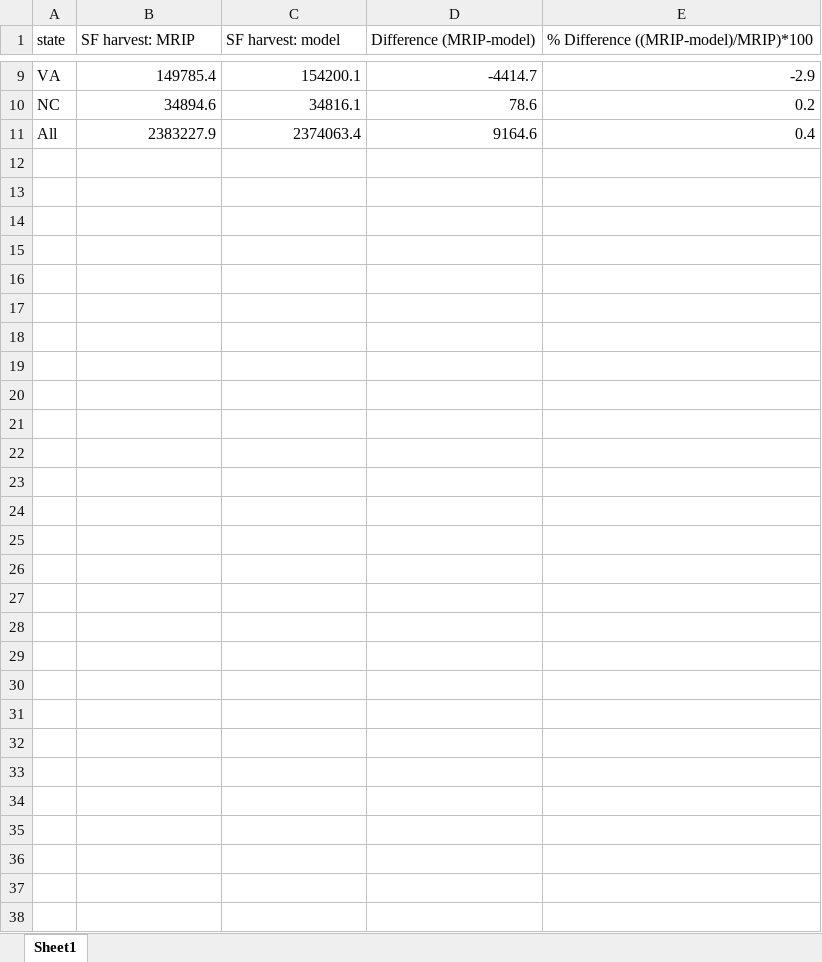
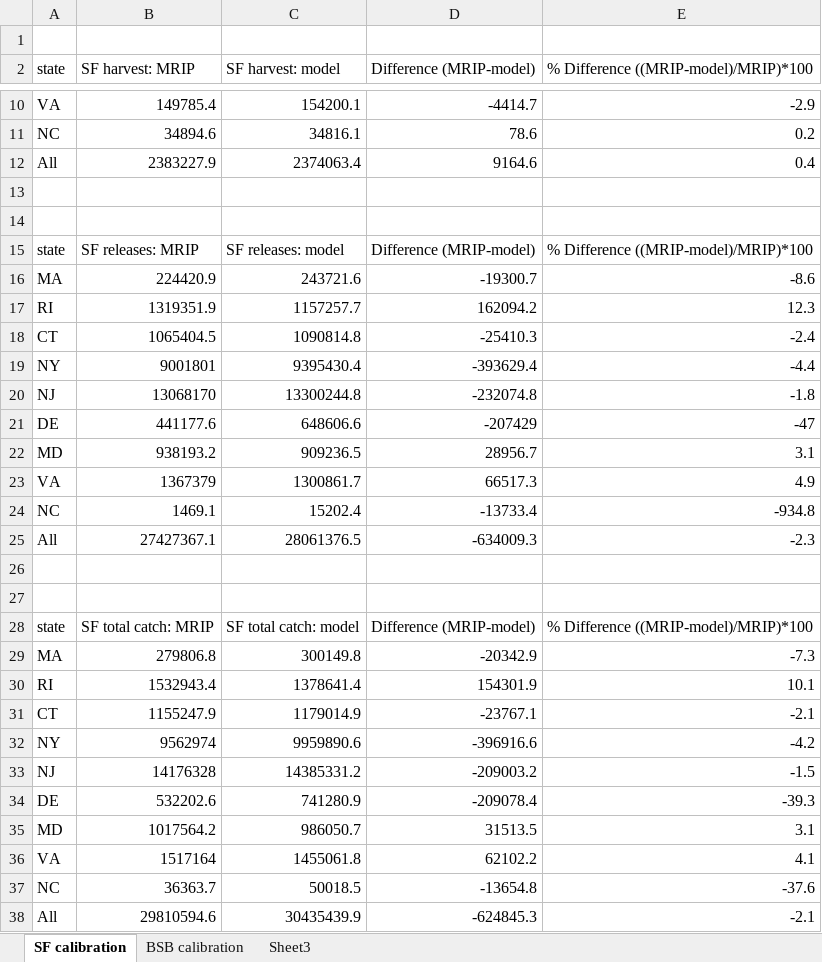
Before and after one commit to acarrharris/Rec.-deman-modelling, an Excel workbook: output stat tables.xlsx, sheet SF calibration, drawn as a sheet; only a part is shown, gaps mark what is left out; values as stored, in another font and other column widths than the file's, no borders; the diff names each change by its address in the sheet, - before the commit and + after, or states it on an @@ line.

```diff
--- a/output stat tables.xlsx (sheet SF calibration)
+++ b/output stat tables.xlsx (sheet SF calibration)
-sheet tab: Sheet1
+sheet tab: SF calibration
+sheet tab: BSB calibration
+sheet tab: Sheet3
+row 1: (empty)
+row 13: (empty)
+row 14: (empty)
+row 15: state | SF releases: MRIP | SF releases: model | Difference (MRIP-model) | % Difference ((MRIP-model)/MRIP)*100
+row 16: MA | 224420.9 | 243721.6 | -19300.7 | -8.6
+row 17: RI | 1319351.9 | 1157257.7 | 162094.2 | 12.3
+row 18: CT | 1065404.5 | 1090814.8 | -25410.3 | -2.4
+row 19: NY | 9001801 | 9395430.4 | -393629.4 | -4.4
+row 20: NJ | 13068170 | 13300244.8 | -232074.8 | -1.8
+row 21: DE | 441177.6 | 648606.6 | -207429 | -47
+row 22: MD | 938193.2 | 909236.5 | 28956.7 | 3.1
+row 23: VA | 1367379 | 1300861.7 | 66517.3 | 4.9
+row 24: NC | 1469.1 | 15202.4 | -13733.4 | -934.8
+row 25: All | 27427367.1 | 28061376.5 | -634009.3 | -2.3
+row 26: (empty)
+row 27: (empty)
+row 28: state | SF total catch: MRIP | SF total catch: model | Difference (MRIP-model) | % Difference ((MRIP-model)/MRIP)*100
+row 29: MA | 279806.8 | 300149.8 | -20342.9 | -7.3
+row 30: RI | 1532943.4 | 1378641.4 | 154301.9 | 10.1
+row 31: CT | 1155247.9 | 1179014.9 | -23767.1 | -2.1
+row 32: NY | 9562974 | 9959890.6 | -396916.6 | -4.2
+row 33: NJ | 14176328 | 14385331.2 | -209003.2 | -1.5
+row 34: DE | 532202.6 | 741280.9 | -209078.4 | -39.3
+row 35: MD | 1017564.2 | 986050.7 | 31513.5 | 3.1
+row 36: VA | 1517164 | 1455061.8 | 62102.2 | 4.1
+row 37: NC | 36363.7 | 50018.5 | -13654.8 | -37.6
+row 38: All | 29810594.6 | 30435439.9 | -624845.3 | -2.1
```
Also changed, not shown: calibration_output_by_period.xlsx, predicted_catch_NJ.xlsx, 18 other files.
